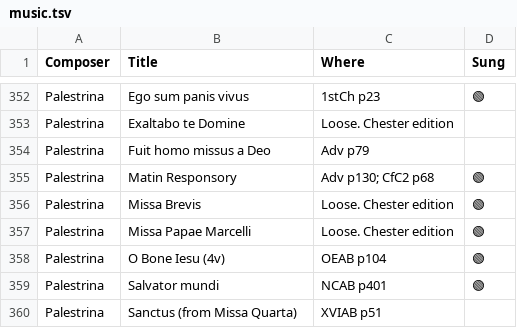
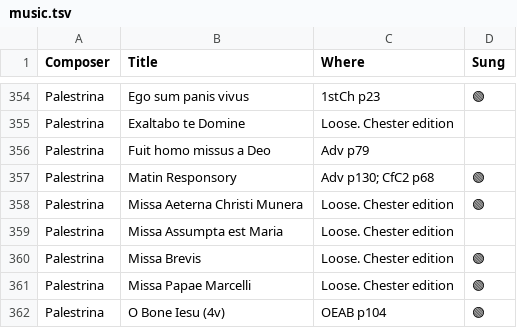
Before and after one commit to liamoc/forest, a TSV file: assets/music.tsv, drawn as a sheet; only a part is shown, gaps mark what is left out; the shorter side is filled out with more unchanged rows; the diff covers the shown part only; the diff names each change by its address in the sheet, - before the commit and + after, or states it on an @@ line.

```diff
--- a/assets/music.tsv
+++ b/assets/music.tsv
+row 358: Palestrina | Missa Aeterna Christi Munera | Loose. Chester edition | 🟢
+row 359: Palestrina | Missa Assumpta est Maria | Loose. Chester edition
```
Also changed, not shown: 20 added rows and 1 edited cell elsewhere in this file, 3 other files.
